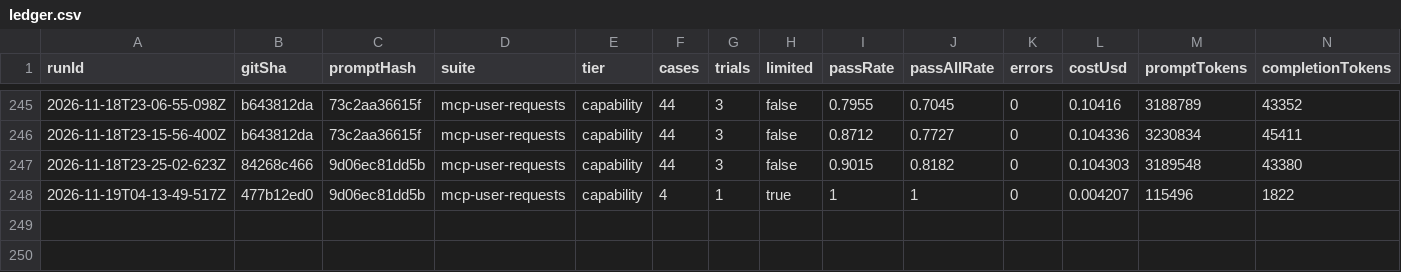
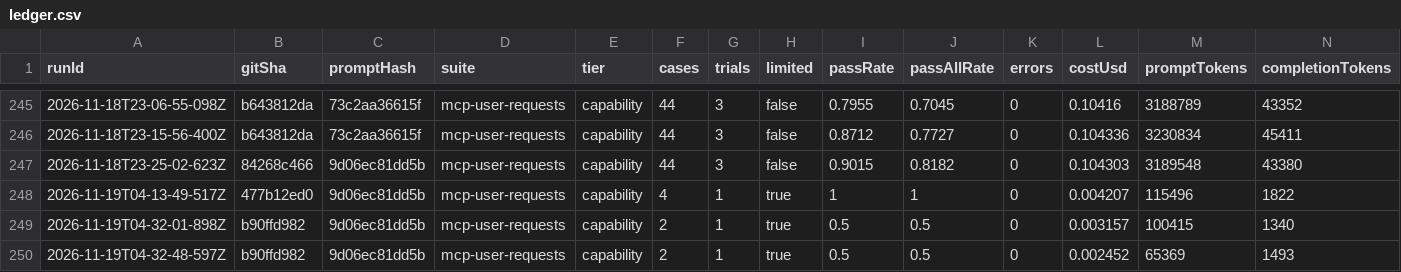
Before and after one commit to ponti-studios/hominem, a CSV file: services/evals/ledger.csv, drawn as a sheet; only a part is shown, gaps mark what is left out; rows hold the shown columns only; the diff names each change by its address in the sheet, - before the commit and + after, or states it on an @@ line.

Commit message:
feat(evals): persist runs for promptfoo view, add just evals view
Runs never reached promptfoo's store: writeLatestResults was off, and the
config-dir env was set after promptfoo was imported, so it would have gone to
~/.promptfoo anyway. Now env.ts sets it first and runs land in
services/evals/runs/.promptfoo. Also drops the leftover 'ori' names.

```diff
--- a/services/evals/ledger.csv
+++ b/services/evals/ledger.csv
+row 249: 2026-11-19T04-32-01-898Z | b90ffd982 | 9d06ec81dd5b | mcp-user-requests | capability | 2 | 1 | true | 0.5 | 0.5 | 0 | 0.003157 | 100415 | 1340
+row 250: 2026-11-19T04-32-48-597Z | b90ffd982 | 9d06ec81dd5b | mcp-user-requests | capability | 2 | 1 | true | 0.5 | 0.5 | 0 | 0.002452 | 65369 | 1493
```
Also changed, not shown: 5 other files.
